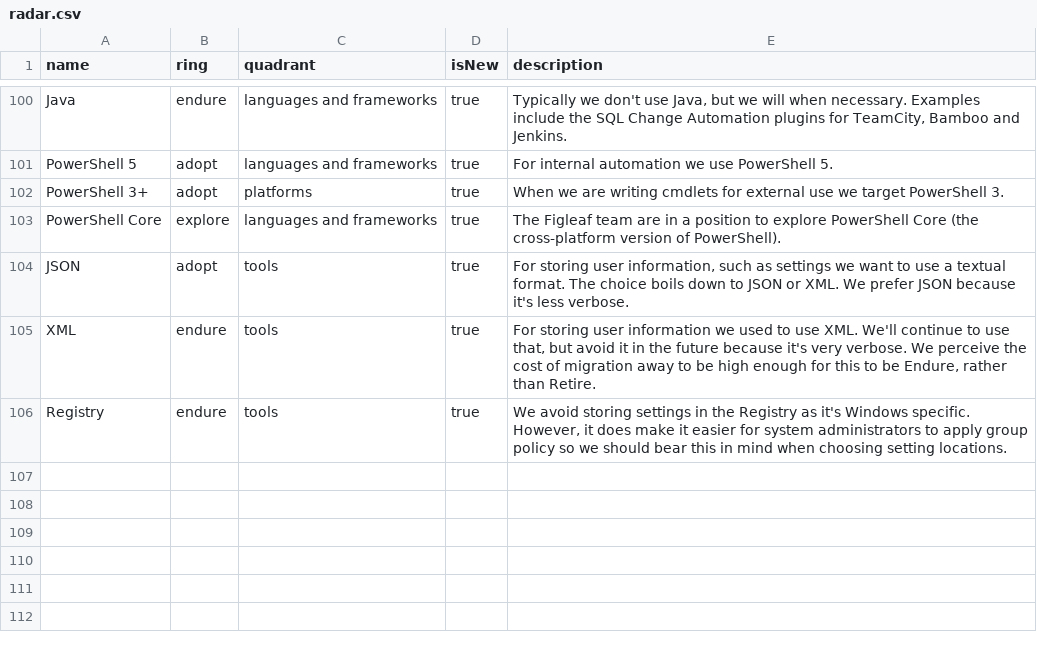
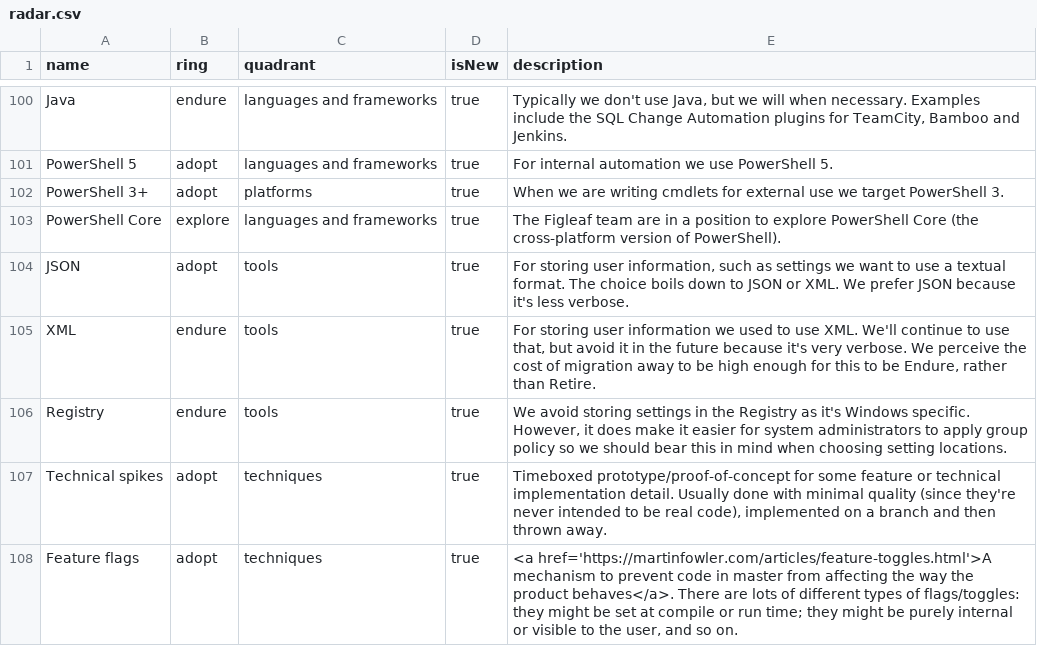
Before and after one commit to red-gate/Tech-Radar, a CSV file: radar.csv, drawn as a sheet; only a part is shown, gaps mark what is left out; the diff names each change by its address in the sheet, - before the commit and + after, or states it on an @@ line.

Commit message:
Add tech spikes and feature flags

```diff
--- a/radar.csv
+++ b/radar.csv
+row 107: Technical spikes | adopt | techniques | true | Timeboxed prototype/proof-of-concept for some feature or technical implementation detail. Usually done with minimal quality (since they're never intended to be real code), implemented on a branch and then thrown away.
+row 108: Feature flags | adopt | techniques | true | <a href='https://martinfowler.com/articles/feature-toggles.html'>A mechanism to prevent code in master from affecting the way the product behaves</a>. There are lots of different types of flags/toggles: they might be set at compile or run time; they might be purely internal or visible to the user, and so on.
```
